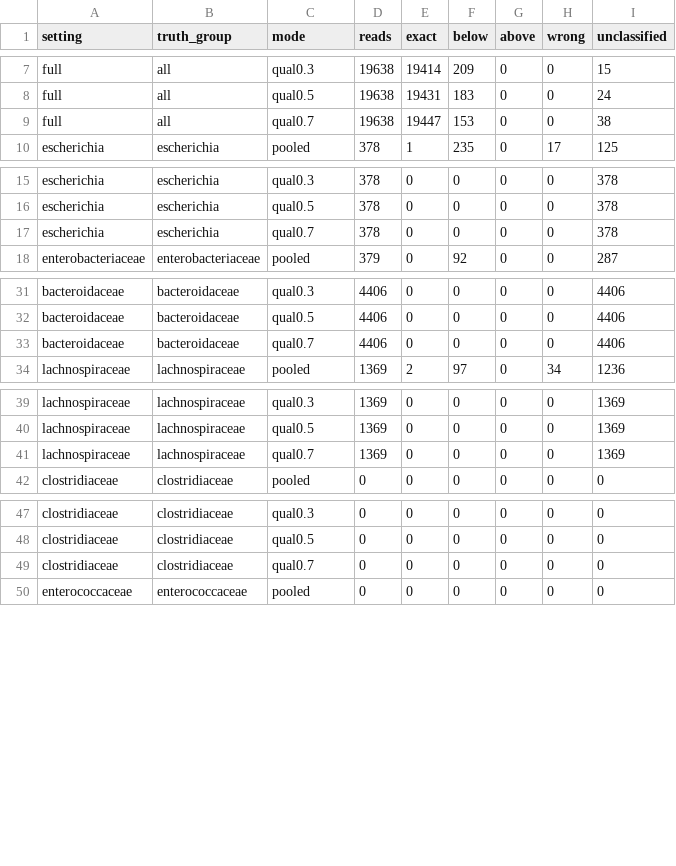
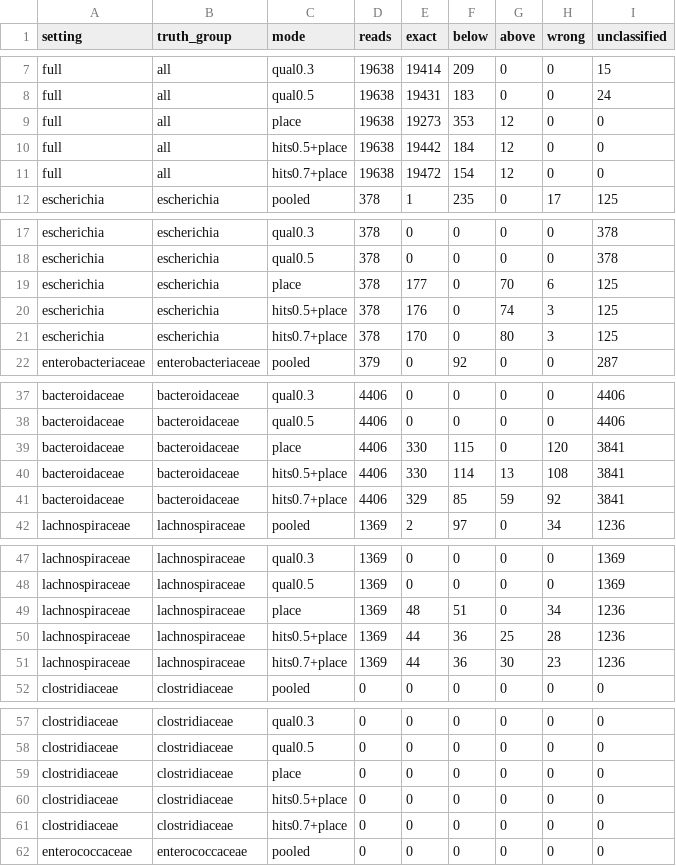
Before and after one commit to dnbaker/bonsai, a CSV file: bench/results/zymo_holdout.csv, drawn as a sheet; only a part is shown, gaps mark what is left out; the diff covers the shown part only.

```diff
--- a/bench/results/zymo_holdout.csv
+++ b/bench/results/zymo_holdout.csv
@@ -8,3 +8,5 @@ full,all,qual0.3,19638,19414,209,0,0,15
 full,all,qual0.5,19638,19431,183,0,0,24
-full,all,qual0.7,19638,19447,153,0,0,38
+full,all,place,19638,19273,353,12,0,0
+full,all,hits0.5+place,19638,19442,184,12,0,0
+full,all,hits0.7+place,19638,19472,154,12,0,0
 escherichia,escherichia,pooled,378,1,235,0,17,125
@@ -16,3 +18,5 @@ escherichia,escherichia,qual0.3,378,0,0,0,0,378
 escherichia,escherichia,qual0.5,378,0,0,0,0,378
-escherichia,escherichia,qual0.7,378,0,0,0,0,378
+escherichia,escherichia,place,378,177,0,70,6,125
+escherichia,escherichia,hits0.5+place,378,176,0,74,3,125
+escherichia,escherichia,hits0.7+place,378,170,0,80,3,125
 enterobacteriaceae,enterobacteriaceae,pooled,379,0,92,0,0,287
@@ -32,3 +38,5 @@ bacteroidaceae,bacteroidaceae,qual0.3,4406,0,0,0,0,4406
 bacteroidaceae,bacteroidaceae,qual0.5,4406,0,0,0,0,4406
-bacteroidaceae,bacteroidaceae,qual0.7,4406,0,0,0,0,4406
+bacteroidaceae,bacteroidaceae,place,4406,330,115,0,120,3841
+bacteroidaceae,bacteroidaceae,hits0.5+place,4406,330,114,13,108,3841
+bacteroidaceae,bacteroidaceae,hits0.7+place,4406,329,85,59,92,3841
 lachnospiraceae,lachnospiraceae,pooled,1369,2,97,0,34,1236
@@ -40,3 +48,5 @@ lachnospiraceae,lachnospiraceae,qual0.3,1369,0,0,0,0,1369
 lachnospiraceae,lachnospiraceae,qual0.5,1369,0,0,0,0,1369
-lachnospiraceae,lachnospiraceae,qual0.7,1369,0,0,0,0,1369
+lachnospiraceae,lachnospiraceae,place,1369,48,51,0,34,1236
+lachnospiraceae,lachnospiraceae,hits0.5+place,1369,44,36,25,28,1236
+lachnospiraceae,lachnospiraceae,hits0.7+place,1369,44,36,30,23,1236
 clostridiaceae,clostridiaceae,pooled,0,0,0,0,0,0
@@ -48,3 +58,5 @@ clostridiaceae,clostridiaceae,qual0.3,0,0,0,0,0,0
 clostridiaceae,clostridiaceae,qual0.5,0,0,0,0,0,0
-clostridiaceae,clostridiaceae,qual0.7,0,0,0,0,0,0
+clostridiaceae,clostridiaceae,place,0,0,0,0,0,0
+clostridiaceae,clostridiaceae,hits0.5+place,0,0,0,0,0,0
+clostridiaceae,clostridiaceae,hits0.7+place,0,0,0,0,0,0
 enterococcaceae,enterococcaceae,pooled,0,0,0,0,0,0
```
Also changed, not shown: 4 added rows and 5 edited cells elsewhere in this file, bench/results/real_crossfamily_seed13.csv, bench/results/real_holdout_seed11.csv, 10 other files.
